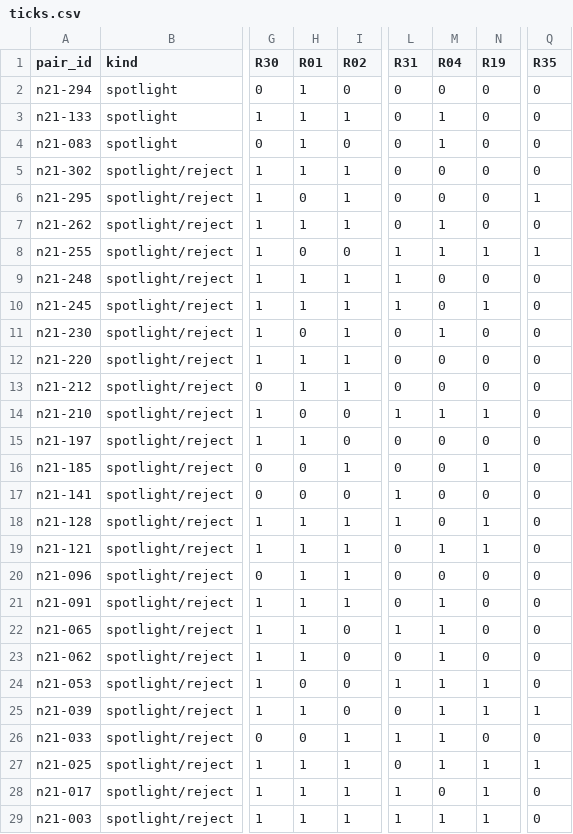
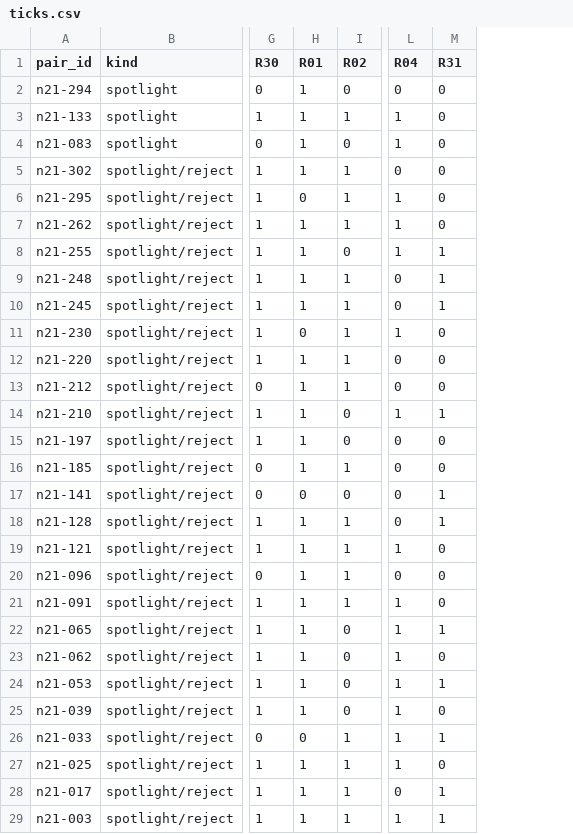
Before and after one commit to RylanSchaeffer/Scaling-Laws-of-ML-Conference-Peer-Review, a CSV file: data/paired_reviews/neurips2021/analysis/stage2/run_2/derived/ticks.csv, drawn as a sheet; only a part is shown, gaps mark what is left out; removed rows and columns are numbered as before the commit, all else as after; the diff covers the shown part only; the diff names each change by its address in the sheet, - before the commit and + after, or states it on an @@ line.

```diff
--- a/data/paired_reviews/neurips2021/analysis/stage2/run_2/derived/ticks.csv
+++ b/data/paired_reviews/neurips2021/analysis/stage2/run_2/derived/ticks.csv
-column L (R31), rows 2-29: 0 | 0 | 0 | 0 | 0 | 0 | 1 | 1 | 1 | 0 | 0 | 0 | 1 | 0 | 0 | 1 | 1 | 0 | 0 | 0 | 1 | 0 | 1 | 0 | 1 | 0 | 1 | 1
-column Q (R35), rows 2-29: 0 | 0 | 0 | 0 | 1 | 0 | 1 | 0 | 0 | 0 | 0 | 0 | 0 | 0 | 0 | 0 | 0 | 0 | 0 | 0 | 0 | 0 | 0 | 1 | 0 | 1 | 0 | 0
-M1: R19
+M1: R31
-L6 (R04): 0
+L6 (R04): 1
-H8 (R01): 0
+H8 (R01): 1
-M9 (R31): 0
+M9 (R31): 1
-H14 (R01): 0
+H14 (R01): 1
-H16 (R01): 0
+H16 (R01): 1
-M16 (R31): 1
+M16 (R31): 0
-M17 (R31): 0
+M17 (R31): 1
-M19 (R31): 1
+M19 (R31): 0
-M22 (R31): 0
+M22 (R31): 1
-H24 (R01): 0
+H24 (R01): 1
-M25 (R31): 1
+M25 (R31): 0
-M26 (R31): 0
+M26 (R31): 1
-M27 (R31): 1
+M27 (R31): 0
```
Also changed, not shown: 16 edited cells elsewhere in this file, data/paired_reviews/neurips2021/analysis/stage2/run_2/derived/summary.csv, 8 other files.
